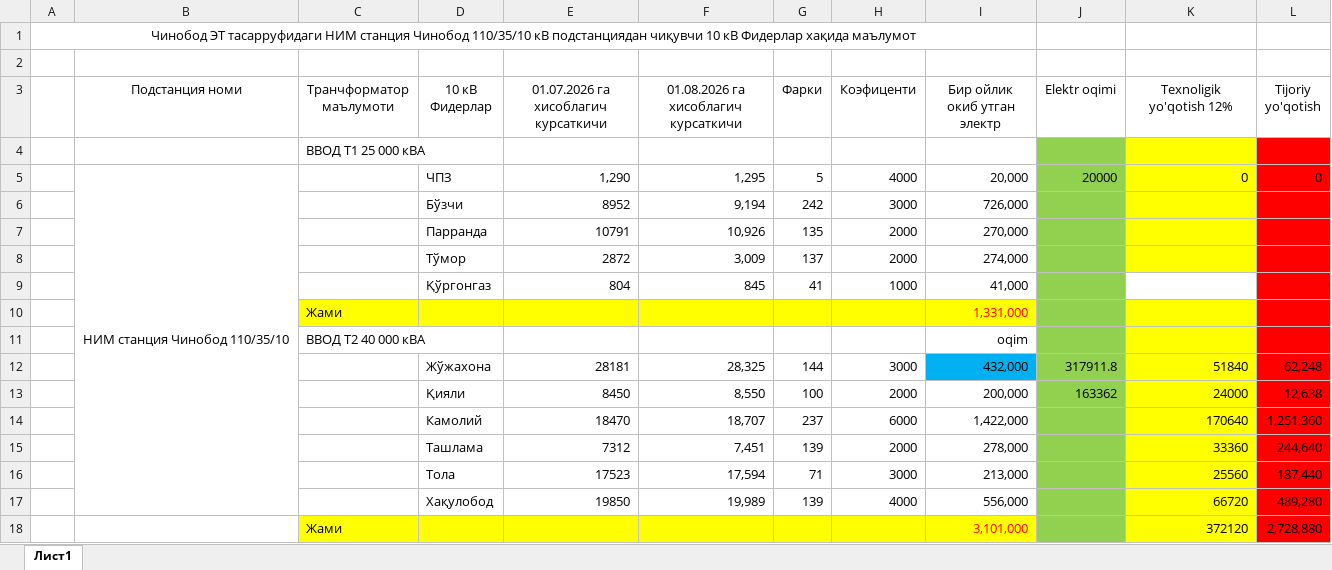
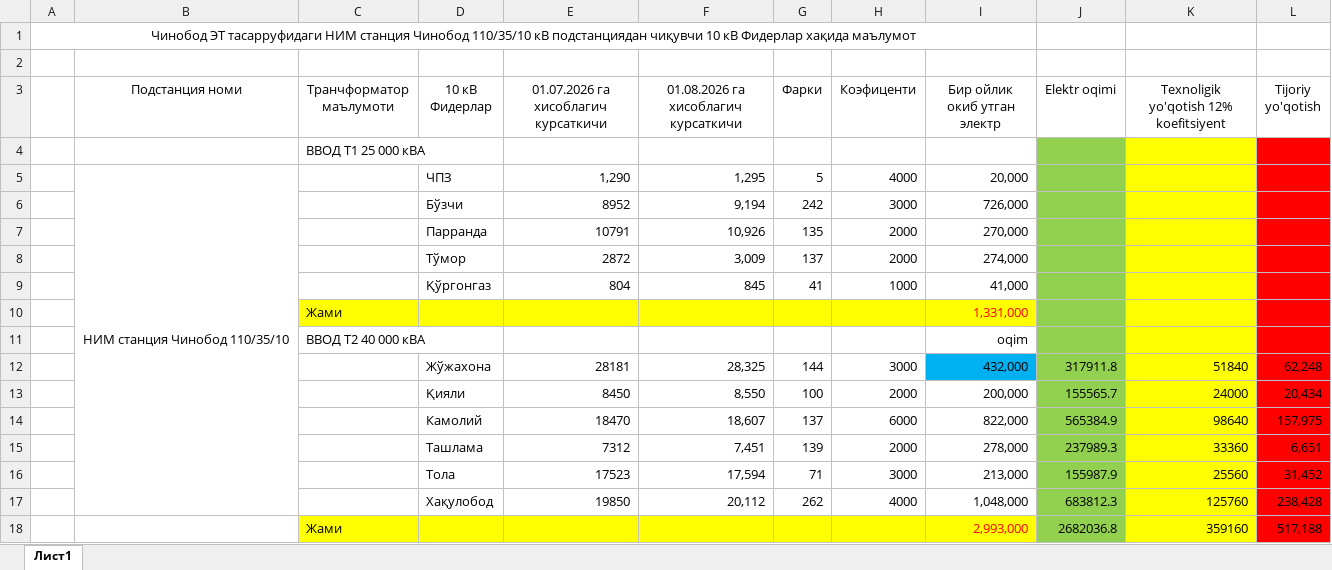
Before and after one commit to yaxyobekuz/electricity-v2, an Excel workbook: .claude/docs/umumiy_hisobot.xlsx, sheet Лист1, drawn as a sheet; values as stored, in another font and other column widths than the file's, no borders; charts and pictures not drawn; removed rows and columns are numbered as before the commit, all else as after; the diff names each change by its address in the sheet, - before the commit and + after, or states it on an @@ line.

```diff
--- a/.claude/docs/umumiy_hisobot.xlsx (sheet Лист1)
+++ b/.claude/docs/umumiy_hisobot.xlsx (sheet Лист1)
-K3: Texnoligik yo'qotish 12%
+K3: Texnoligik yo'qotish 12% koefitsiyent
-J5 (Elektr oqimi): 20000
+J5 (Elektr oqimi): (empty)
-K5: 0
+K5: (empty)
-L5 (Tijoriy yo'qotish): 0
+L5 (Tijoriy yo'qotish): (empty)
-K9 fill: none
+K9 fill: #FFFF00
-J13 (Elektr oqimi): 163362
+J13 (Elektr oqimi): 155565.7
-L13 (Tijoriy yo'qotish): 12,638
+L13 (Tijoriy yo'qotish): 20,434
-row 14:  |  |  | Камолий | 18470 | 18,707 | 237 | 6000 | 1,422,000 |  | 170640 | 1,251,360
+row 14:  |  |  | Камолий | 18470 | 18,607 | 137 | 6000 | 822,000 | 565384.9 | 98640 | 157,975
-J15 (Elektr oqimi): (empty)
+J15 (Elektr oqimi): 237989.3
-L15 (Tijoriy yo'qotish): 244,640
+L15 (Tijoriy yo'qotish): 6,651
-J16 (Elektr oqimi): (empty)
+J16 (Elektr oqimi): 155987.9
-L16 (Tijoriy yo'qotish): 187,440
+L16 (Tijoriy yo'qotish): 31,452
-row 17:  |  |  | Хақулобод | 19850 | 19,989 | 139 | 4000 | 556,000 |  | 66720 | 489,280
-row 18:  |  | Жами |  |  |  |  |  | 3,101,000 |  | 372120 | 2,728,880
+row 17:  |  |  | Хақулобод | 19850 | 20,112 | 262 | 4000 | 1,048,000 | 683812.3 | 125760 | 238,428
+row 18:  |  | Жами |  |  |  |  |  | 2,993,000 | 2682036.8 | 359160 | 517,188
```
Also changed, not shown: 11 other files.
